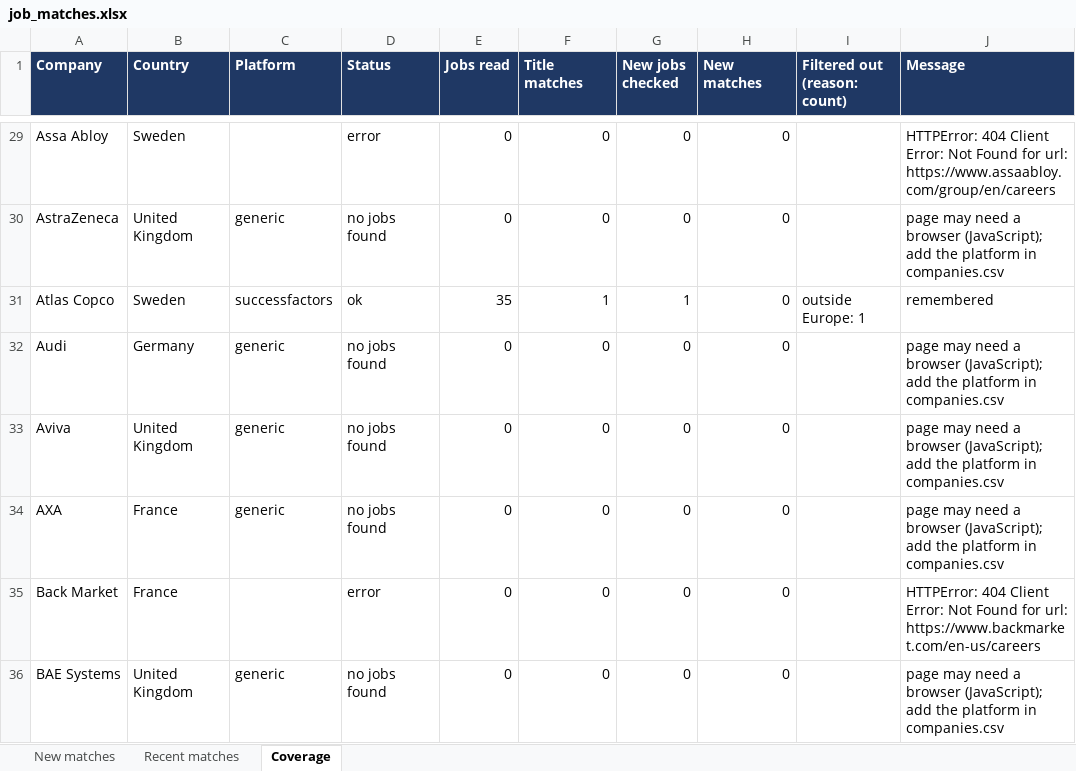
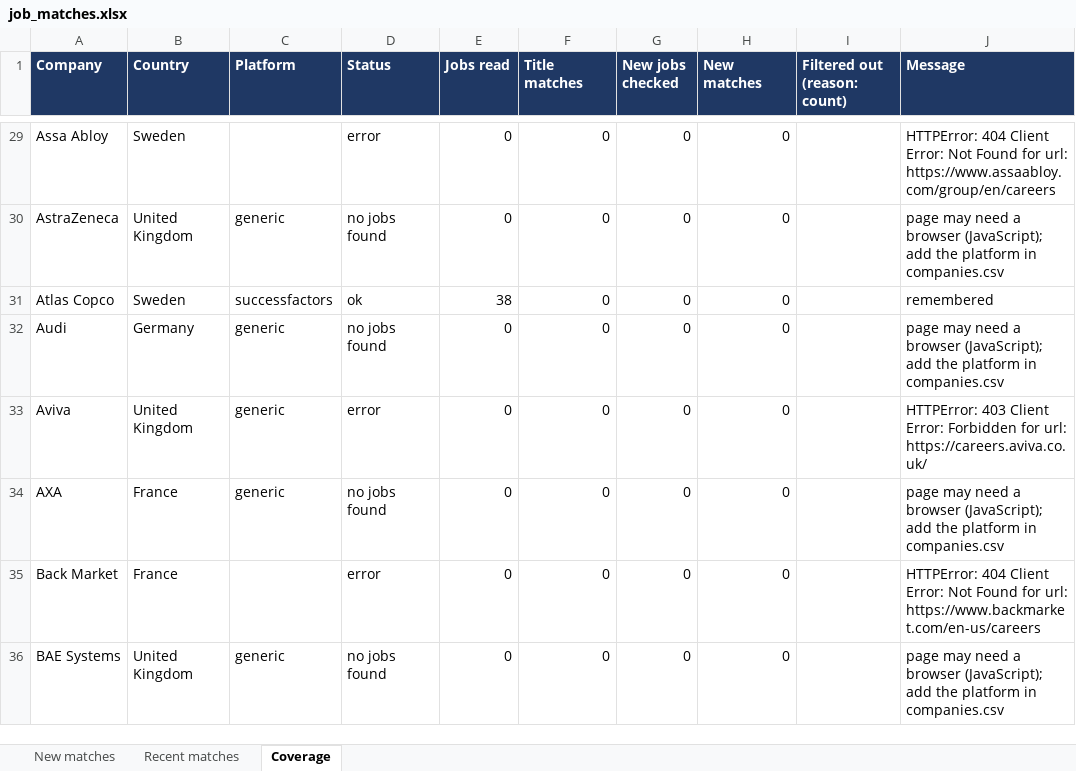
Before and after one commit to Niraj-kumar99/JobHunt, an Excel workbook: output/job_matches.xlsx, sheet Coverage, drawn as a sheet; only a part is shown, gaps mark what is left out; values as stored, in another font and other column widths than the file's, no borders; table styles not drawn; the diff covers the shown part only; the diff names each change by its address in the sheet, - before the commit and + after, or states it on an @@ line.

```diff
--- a/output/job_matches.xlsx (sheet Coverage)
+++ b/output/job_matches.xlsx (sheet Coverage)
-E31 (Jobs read): 35
+E31 (Jobs read): 38
-F31 (Title matches): 1
+F31 (Title matches): 0
-G31 (New jobs checked): 1
+G31 (New jobs checked): 0
-I31 (Filtered out (reason: count)): outside Europe: 1
+I31 (Filtered out (reason: count)): (empty)
-D33 (Status): no jobs found
+D33 (Status): error
-J33 (Message): page may need a browser (JavaScript); add the platform in companies.csv
+J33 (Message): HTTPError: 403 Client Error: Forbidden for url: https://careers.aviva.co.uk/
```
Also changed, not shown: 95 edited cells elsewhere in this sheet, 4 other files.
